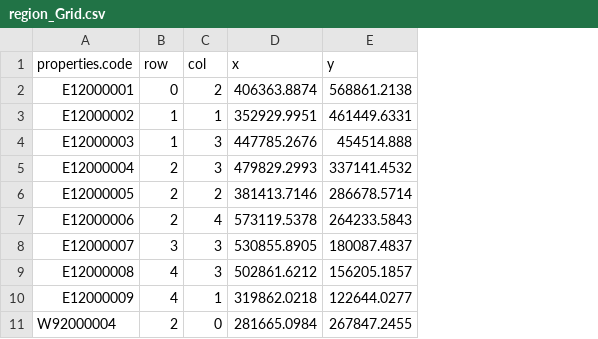
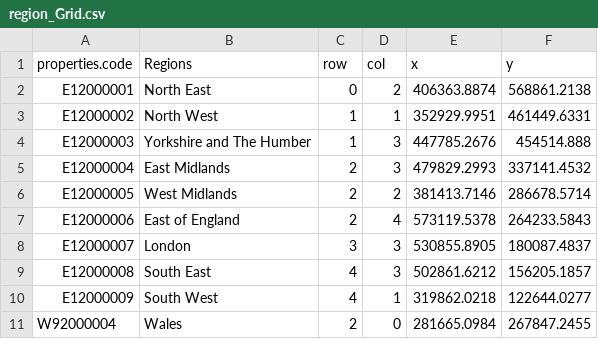
Before and after one commit to Joshua153123/Data, a CSV file: region_Grid.csv, drawn as a sheet; the diff names each change by its address in the sheet, - before the commit and + after, or states it on an @@ line.

Commit message:
Update region_Grid.csv

```diff
--- a/region_Grid.csv
+++ b/region_Grid.csv
+column B (Regions), rows 2-11: North East | North West | Yorkshire and The Humber | East Midlands | West Midlands | East of England | London | South East | South West | Wales
```
